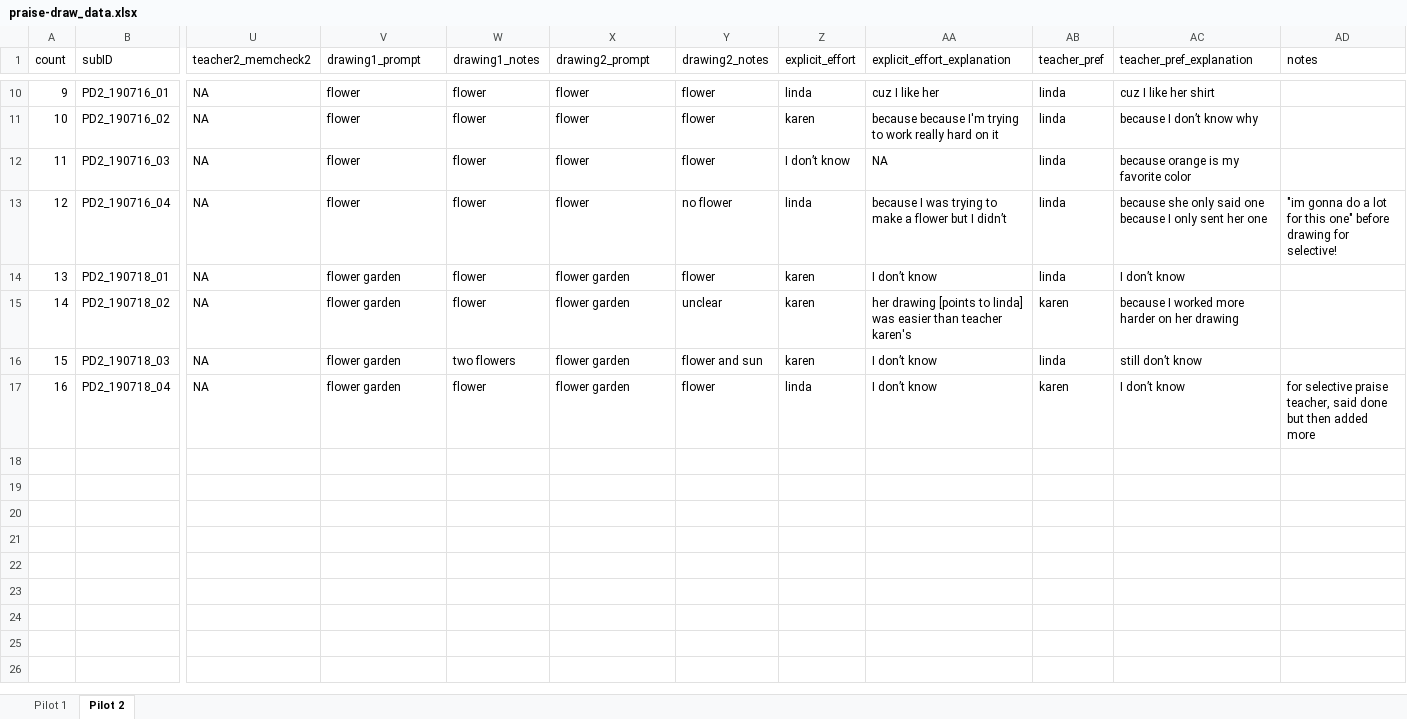
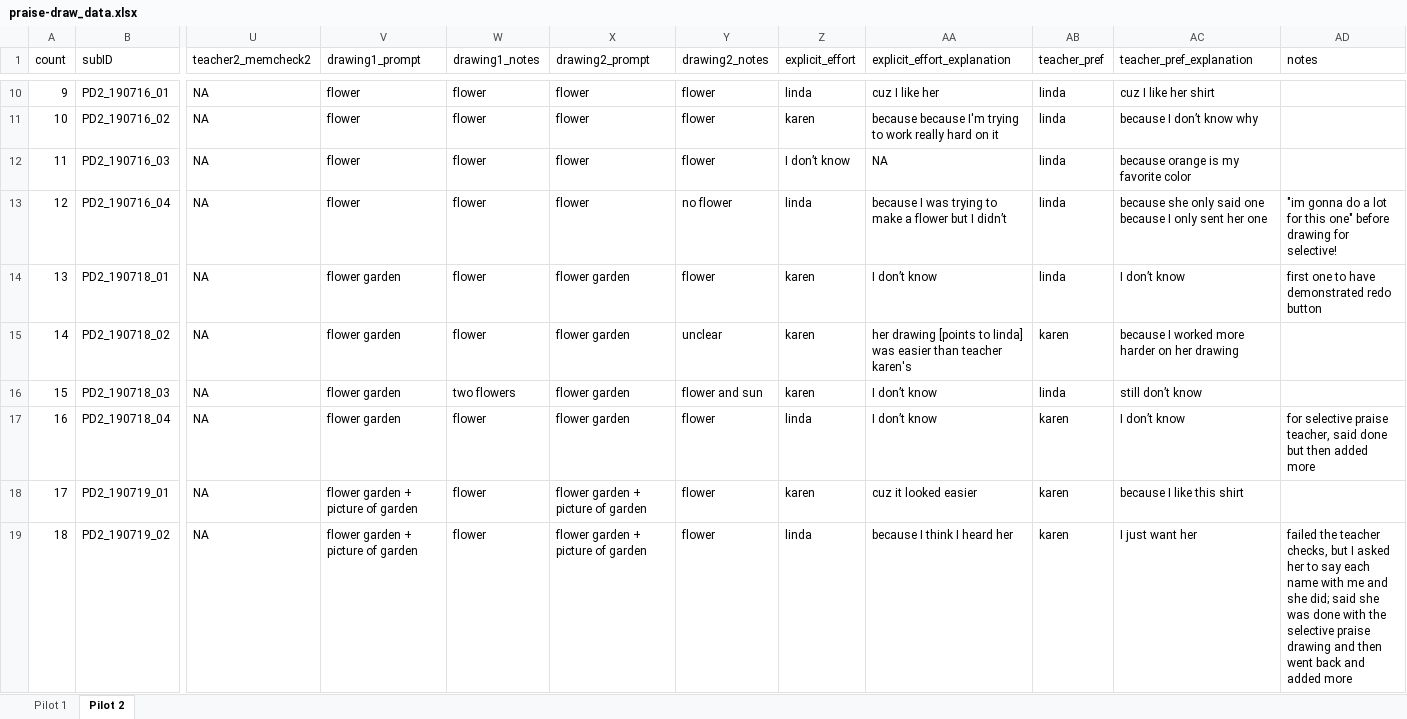
Before and after one commit to masaba/praise-draw, an Excel workbook: analysis/praise-draw_data.xlsx, sheet Pilot 2, drawn as a sheet; only a part is shown, gaps mark what is left out; values as stored, in another font and other column widths than the file's, no borders; rows hold the shown columns only; the diff covers the shown part only; the diff names each change by its address in the sheet, - before the commit and + after, or states it on an @@ line.

Commit message:
coded data

```diff
--- a/analysis/praise-draw_data.xlsx (sheet Pilot 2)
+++ b/analysis/praise-draw_data.xlsx (sheet Pilot 2)
-AD14 (notes): (empty)
+AD14 (notes): first one to have demonstrated redo button
+row 18: 17 | PD2_190719_01 | NA | flower garden + picture of garden | flower | flower garden + picture of garden | flower | karen | cuz it looked easier | karen | because I like this shirt
+row 19: 18 | PD2_190719_02 | NA | flower garden + picture of garden | flower | flower garden + picture of garden | flower | linda | because I think I heard her | karen | I just want her | failed the teacher checks, but I asked her to say each name with me and she did; said she was done with the selective praise drawing and then went back and added more
```
Also changed, not shown: 5 added rows elsewhere in this sheet, 1 other file.
